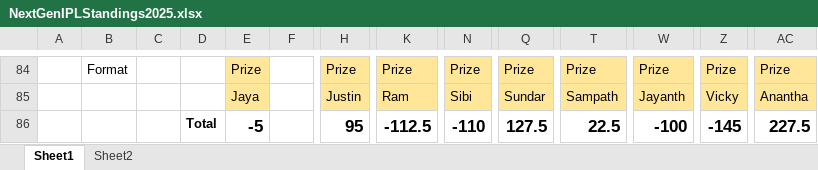
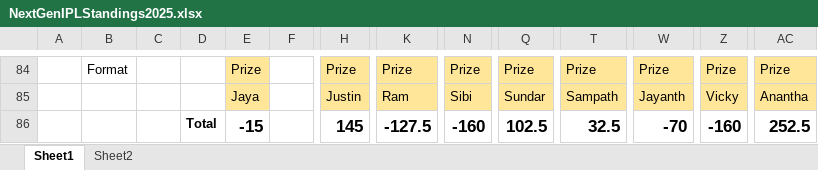
Before and after one commit to PaulJustin/IPL, an Excel workbook: 2025/NextGenIPLStandings2025.xlsx, sheet Sheet1, drawn as a sheet; only a part is shown, gaps mark what is left out; values as stored, in another font and other column widths than the file's, no borders; conditional formats not drawn; the diff covers the shown part only; the diff names each change by its address in the sheet, - before the commit and + after, or states it on an @@ line.

```diff
--- a/2025/NextGenIPLStandings2025.xlsx (sheet Sheet1)
+++ b/2025/NextGenIPLStandings2025.xlsx (sheet Sheet1)
-E86: -5
+E86: -15
-H86: 95
+H86: 145
-K86: -112.5
+K86: -127.5
-N86: -110
+N86: -160
-Q86: 127.5
+Q86: 102.5
-T86: 22.5
+T86: 32.5
-W86: -100
+W86: -70
-Z86: -145
+Z86: -160
-AC86: 227.5
+AC86: 252.5
```
Also changed, not shown: 2 added rows, 2 removed rows and 66 edited cells elsewhere in this sheet, formulas that keep their value.
